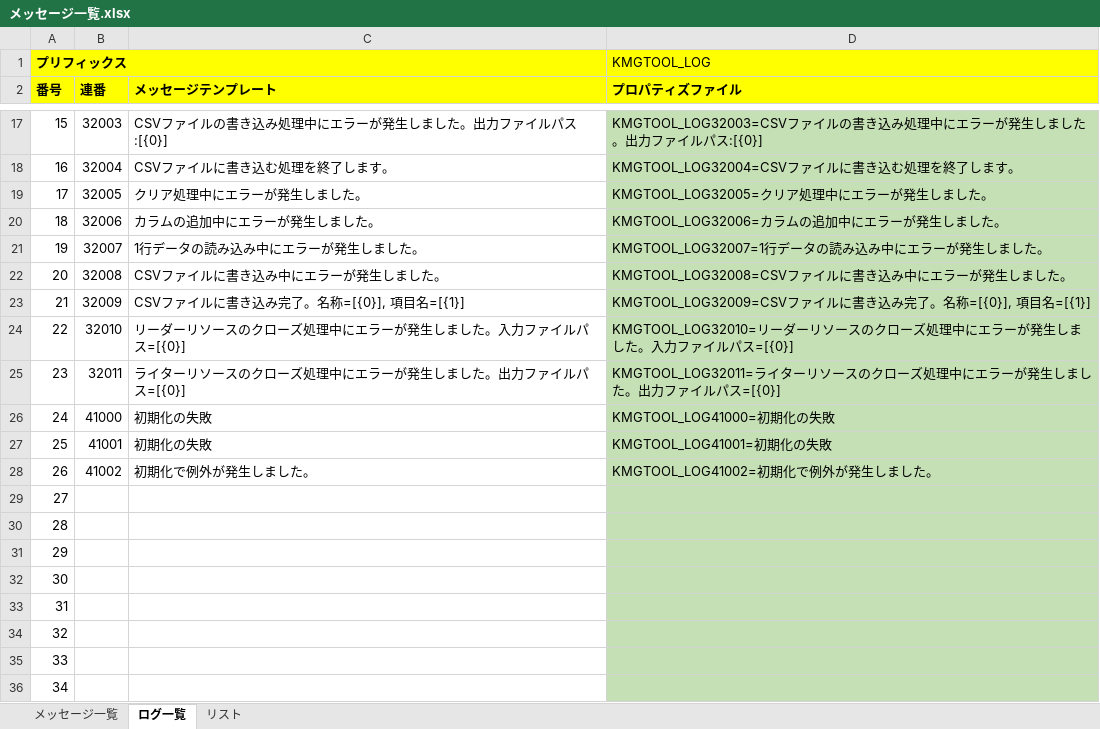
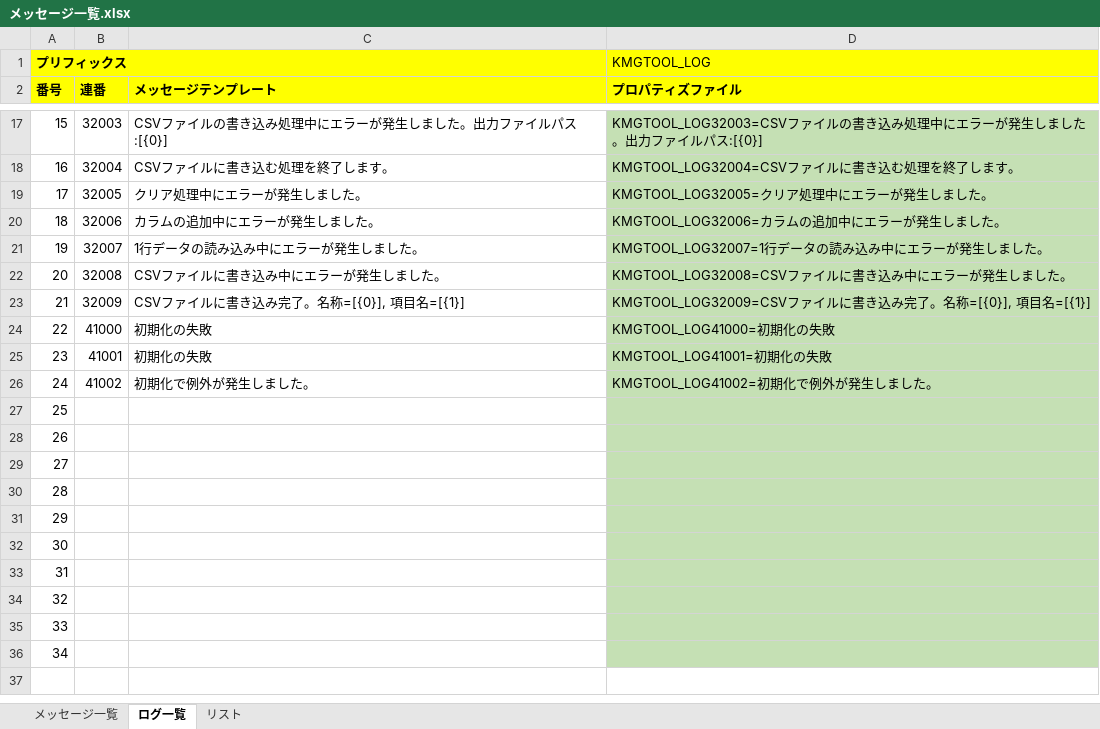
Before and after one commit to KenichiroArai/kmg-tool-base, an Excel workbook: doc/メッセージ一覧.xlsx, sheet ログ一覧, drawn as a sheet; only a part is shown, gaps mark what is left out; values as stored, in another font and other column widths than the file's, no borders; charts and pictures not drawn; removed rows and columns are numbered as before the commit, all else as after; the diff names each change by its address in the sheet, - before the commit and + after, or states it on an @@ line.

```diff
--- a/doc/メッセージ一覧.xlsx (sheet ログ一覧)
+++ b/doc/メッセージ一覧.xlsx (sheet ログ一覧)
-row 24: 22 | 32010 | リーダーリソースのクローズ処理中にエラーが発生しました。入力ファイルパス=[{0}] | KMGTOOL_LOG32010=リーダーリソースのクローズ処理中にエラーが発生しました。入力ファイルパス=[{0}]
-row 25: 23 | 32011 | ライターリソースのクローズ処理中にエラーが発生しました。出力ファイルパス=[{0}] | KMGTOOL_LOG32011=ライターリソースのクローズ処理中にエラーが発生しました。出力ファイルパス=[{0}]
@@ column A (番号) renumbered between rows 24 and 34 @@
+row 35: 33
+row 36: 34
```
Also changed, not shown: sheet メッセージ一覧, formulas that keep their value, 5 other files.
